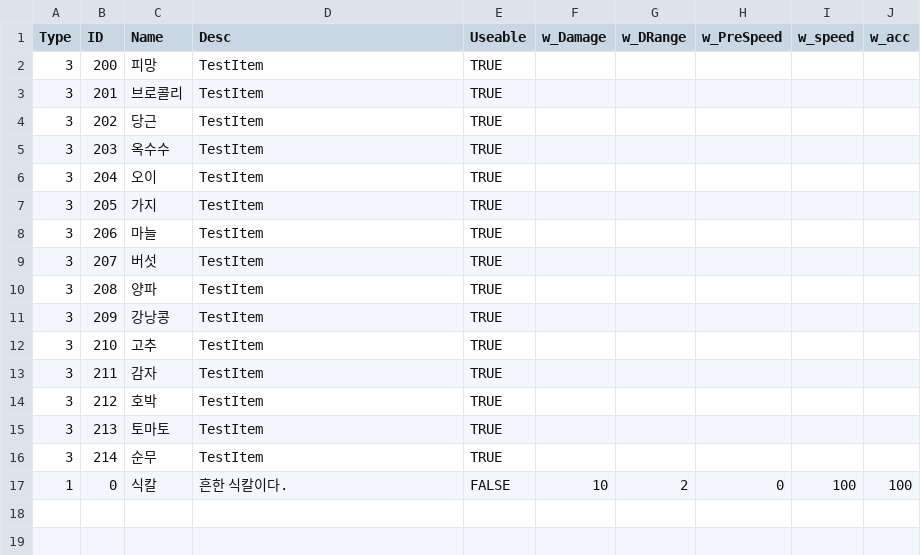
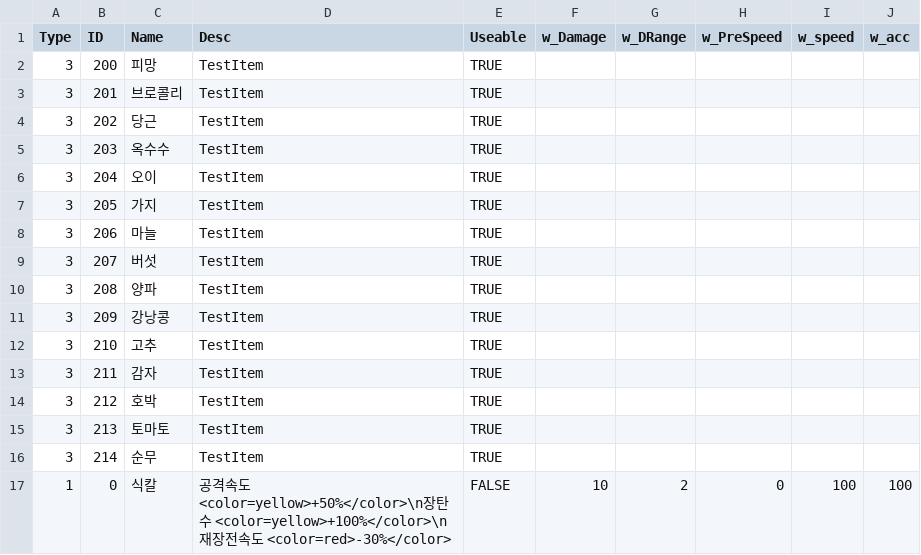
Before and after one commit to BaekRyang/TheLabyrinthos, a CSV file: Assets/Resources/Items.csv, drawn as a sheet.

```diff
--- a/Assets/Resources/Items.csv
+++ b/Assets/Resources/Items.csv
@@ -16,2 +16,2 @@
 3,214,순무,TestItem,TRUE,,,,,
-1,0,식칼,흔한 식칼이다.,FALSE,10,2,0,100,100
+1,0,식칼,공격속도 <color=yellow>+50%</color>\n장탄수 <color=yellow>+100%</color>\n재장전속도 <color=red>-30%</color>,FALSE,10,2,0,100,100
```
Also changed, not shown: 32 other files.
